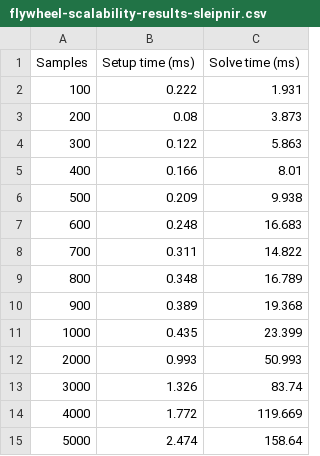
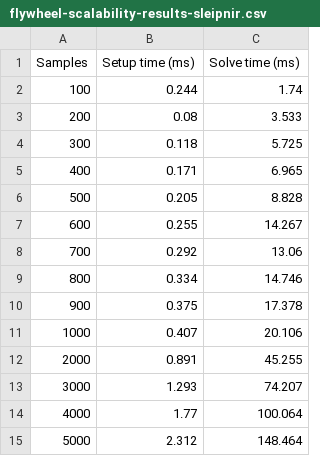
Before and after one commit to SleipnirGroup/Sleipnir, a CSV file: flywheel-scalability-results-sleipnir.csv, drawn as a sheet.

```diff
--- a/flywheel-scalability-results-sleipnir.csv
+++ b/flywheel-scalability-results-sleipnir.csv
@@ -1,15 +1,15 @@
 Samples,Setup time (ms),Solve time (ms)
-100,0.222,1.931
-200,0.08,3.873
-300,0.122,5.863
-400,0.166,8.01
-500,0.209,9.938
-600,0.248,16.683
-700,0.311,14.822
-800,0.348,16.789
-900,0.389,19.368
-1000,0.435,23.399
-2000,0.993,50.993
-3000,1.326,83.74
-4000,1.772,119.669
-5000,2.474,158.64
+100,0.244,1.74
+200,0.08,3.533
+300,0.118,5.725
+400,0.171,6.965
+500,0.205,8.828
+600,0.255,14.267
+700,0.292,13.06
+800,0.334,14.746
+900,0.375,17.378
+1000,0.407,20.106
+2000,0.891,45.255
+3000,1.293,74.207
+4000,1.77,100.064
+5000,2.312,148.464
```
Also changed, not shown: flywheel-scalability-results-casadi.csv, 11 other files.
